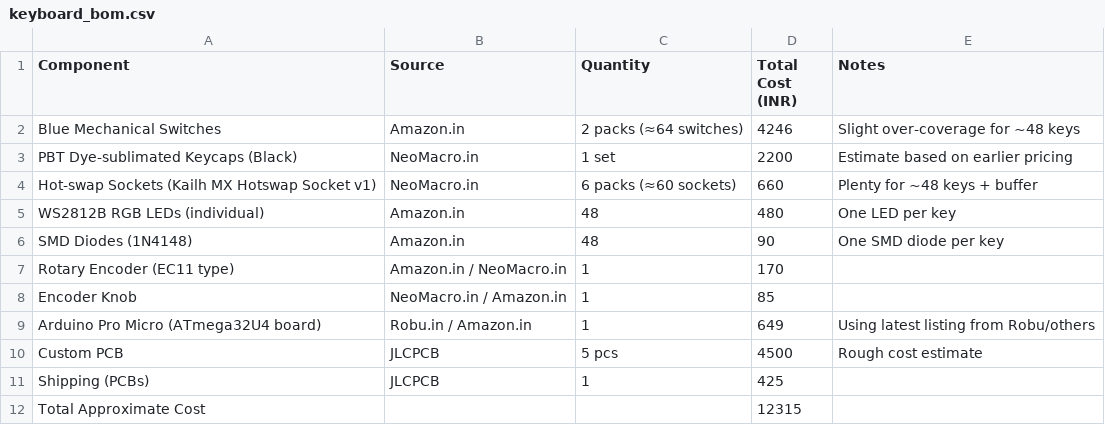
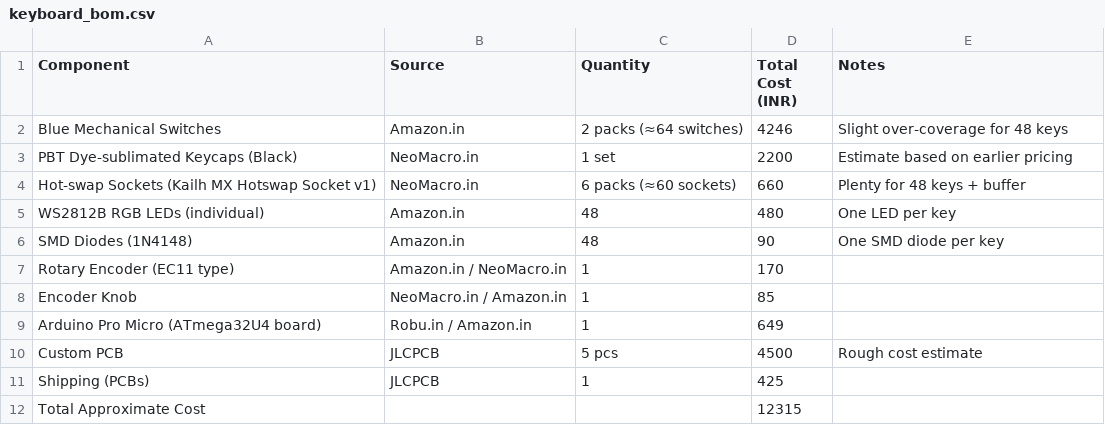
Before and after one commit to Hewis44/Mechaboard, a CSV file: keyboard_bom.csv, drawn as a sheet.

Commit message:
Update keyboard_bom.csv

```diff
--- a/keyboard_bom.csv
+++ b/keyboard_bom.csv
@@ -1,5 +1,5 @@
 Component,Source,Quantity,Total Cost (INR),Notes
-Blue Mechanical Switches ,Amazon.in,2 packs (≈64 switches),4246,Slight over-coverage for ~48 keys
+Blue Mechanical Switches ,Amazon.in,2 packs (≈64 switches),4246,Slight over-coverage for 48 keys
 PBT Dye-sublimated Keycaps (Black),NeoMacro.in,1 set,2200,Estimate based on earlier pricing
-Hot-swap Sockets (Kailh MX Hotswap Socket v1),NeoMacro.in,6 packs (≈60 sockets),660,Plenty for ~48 keys + buffer
+Hot-swap Sockets (Kailh MX Hotswap Socket v1),NeoMacro.in,6 packs (≈60 sockets),660,Plenty for 48 keys + buffer
 WS2812B RGB LEDs (individual),Amazon.in,48,480,One LED per key
@@ -8,3 +8,3 @@ Rotary Encoder (EC11 type),Amazon.in / NeoMacro.in,1,170,
 Encoder Knob,NeoMacro.in / Amazon.in,1,85,
-Arduino Pro Micro (ATmega32U4 board),Robu.in / Amazon.in,1,649,Using latest listing from Robu/others
+Arduino Pro Micro (ATmega32U4 board),Robu.in / Amazon.in,1,649,
 Custom PCB ,JLCPCB,5 pcs,4500,Rough cost estimate
```
